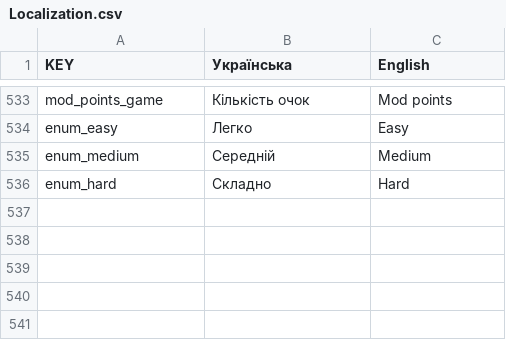
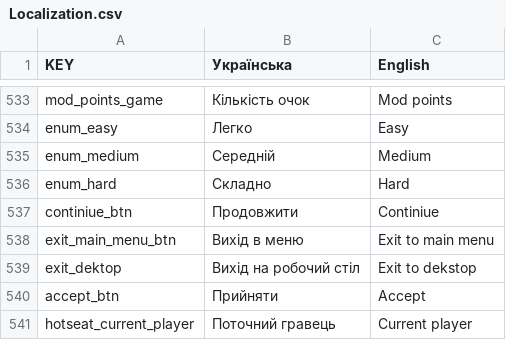
Before and after one commit to elisshaldy/TBTG, a CSV file: TBTG/Assets/Localization/Localization.csv, drawn as a sheet; only a part is shown, gaps mark what is left out.

Commit message:
add pause menu; add loc key

```diff
--- a/TBTG/Assets/Localization/Localization.csv
+++ b/TBTG/Assets/Localization/Localization.csv
@@ -803 +803,6 @@ enum_medium,Середній,Medium
 enum_hard,Складно,Hard
+continiue_btn,Продовжити,Continiue
+exit_main_menu_btn,Вихід в меню,Exit to main menu
+exit_dektop,Вихід на робочий стіл,Exit to dekstop
+accept_btn,Прийняти,Accept
+hotseat_current_player,Поточний гравець,Current player
```
Also changed, not shown: 15 other files.
